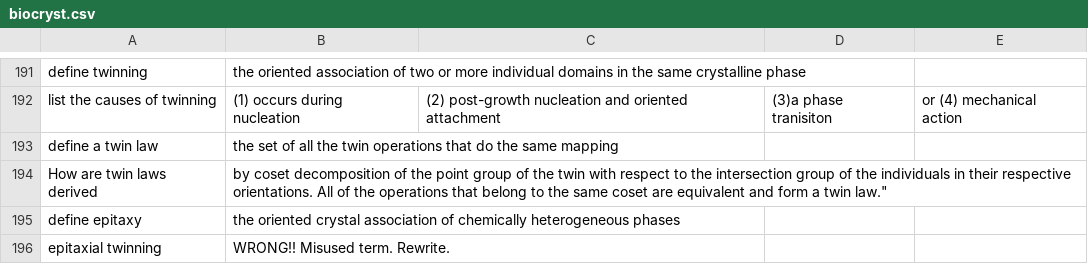
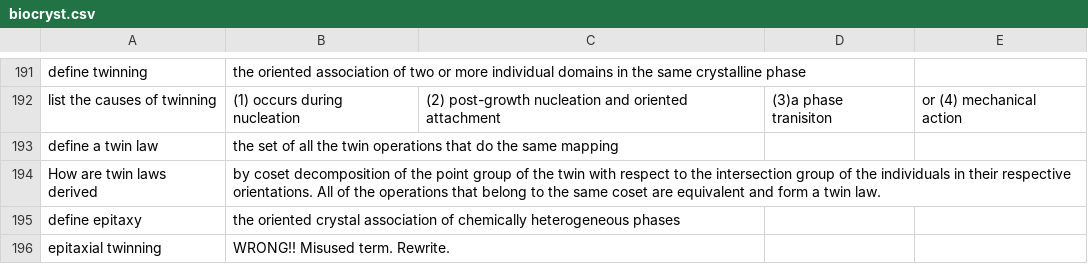
Before and after one commit to MooersLab/biological-crystallography-voice-in, a CSV file: biocryst.csv, drawn as a sheet; only a part is shown, gaps mark what is left out.

Commit message:
Update biocryst.csv

```diff
--- a/biocryst.csv
+++ b/biocryst.csv
@@ -193,3 +193,3 @@ list the causes of twinning,(1) occurs during nucleation, (2) post-growth nuclea
 define a twin law,the set of all the twin operations that do the same mapping
-How are twin laws derived,by coset decomposition of the point group of the twin with respect to the intersection group of the individuals in their respective orientations. All of the operations that belong to the same coset are equivalent and form a twin law."
+How are twin laws derived,by coset decomposition of the point group of the twin with respect to the intersection group of the individuals in their respective orientations. All of the operations that belong to the same coset are equivalent and form a twin law.
 define epitaxy,the oriented crystal association of chemically heterogeneous phases
```
